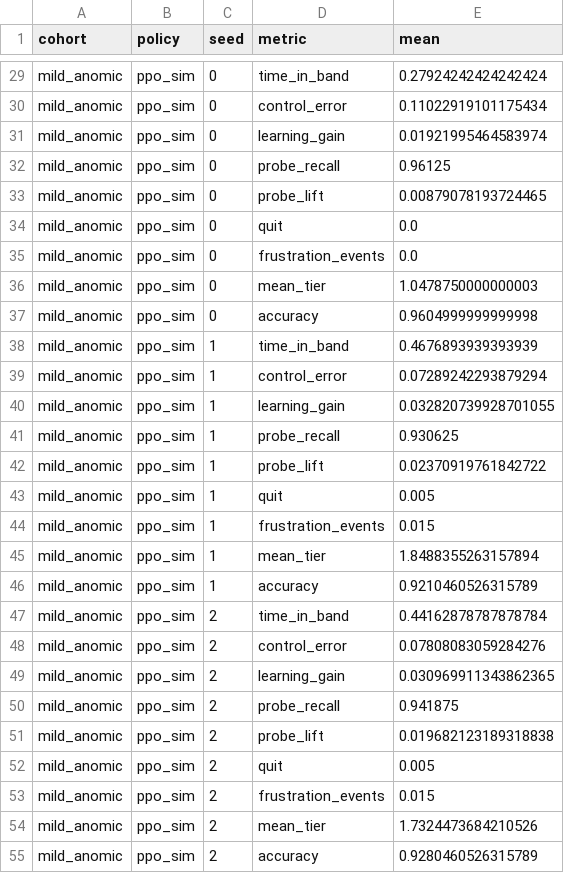
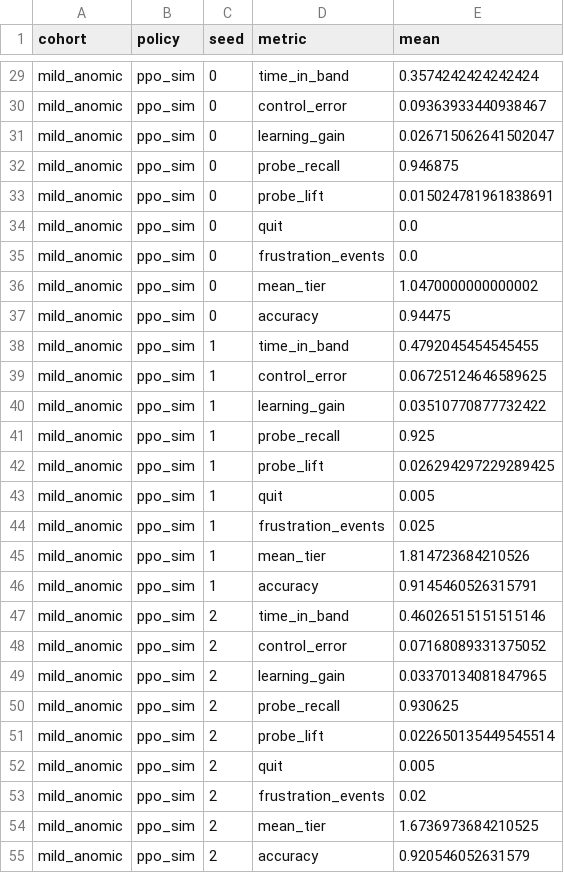
Before and after one commit to burakdon/HackathonPOPO, a CSV file: results/comparison_seeds.csv, drawn as a sheet; only a part is shown, gaps mark what is left out; the diff covers the shown part only; the diff names each change by its address in the sheet, - before the commit and + after, or states it on an @@ line.

```diff
--- a/results/comparison_seeds.csv
+++ b/results/comparison_seeds.csv
-E29 (mean): 0.27924242424242424
+E29 (mean): 0.3574242424242424
-E30 (mean): 0.11022919101175434
+E30 (mean): 0.09363933440938467
-E31 (mean): 0.01921995464583974
+E31 (mean): 0.026715062641502047
-E32 (mean): 0.96125
+E32 (mean): 0.946875
-E33 (mean): 0.00879078193724465
+E33 (mean): 0.015024781961838691
-E36 (mean): 1.0478750000000003
+E36 (mean): 1.0470000000000002
-E37 (mean): 0.9604999999999998
+E37 (mean): 0.94475
-E38 (mean): 0.4676893939393939
+E38 (mean): 0.4792045454545455
-E39 (mean): 0.07289242293879294
+E39 (mean): 0.06725124646589625
-E40 (mean): 0.032820739928701055
+E40 (mean): 0.03510770877732422
-E41 (mean): 0.930625
+E41 (mean): 0.925
-E42 (mean): 0.02370919761842722
+E42 (mean): 0.026294297229289425
-E44 (mean): 0.015
+E44 (mean): 0.025
-E45 (mean): 1.8488355263157894
+E45 (mean): 1.814723684210526
-E46 (mean): 0.9210460526315789
+E46 (mean): 0.9145460526315791
-E47 (mean): 0.44162878787878784
+E47 (mean): 0.46026515151515146
-E48 (mean): 0.07808083059284276
+E48 (mean): 0.07168089331375052
-E49 (mean): 0.030969911343862365
+E49 (mean): 0.03370134081847965
-E50 (mean): 0.941875
+E50 (mean): 0.930625
-E51 (mean): 0.019682123189318838
+E51 (mean): 0.022650135449545514
-E53 (mean): 0.015
+E53 (mean): 0.02
-E54 (mean): 1.7324473684210526
+E54 (mean): 1.6736973684210525
-E55 (mean): 0.9280460526315789
+E55 (mean): 0.920546052631579
```
Also changed, not shown: 127 edited cells elsewhere in this file, results/comparison.csv, results/paired_differences.csv, 9 other files.
